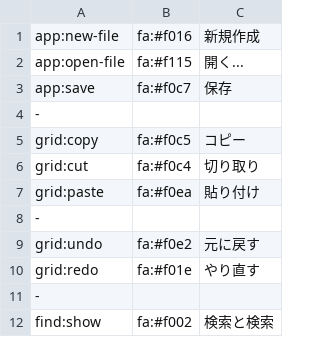
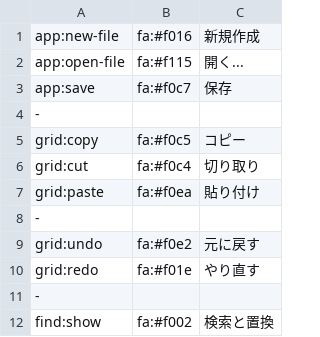
Before and after one commit to kohii/smoothcsv, a TSV file: smoothcsv-app-modules/smoothcsv-core/src/main/resources/smoothcsv-core/smoothcsv-toolbar_ja.tsv, drawn as a sheet.

Commit message:
Fix typo

```diff
--- a/smoothcsv-app-modules/smoothcsv-core/src/main/resources/smoothcsv-core/smoothcsv-toolbar_ja.tsv
+++ b/smoothcsv-app-modules/smoothcsv-core/src/main/resources/smoothcsv-core/smoothcsv-toolbar_ja.tsv
@@ -11,2 +11,2 @@ grid:redo	fa:#f01e	やり直す
 -
-find:show	fa:#f002	検索と検索
+find:show	fa:#f002	検索と置換
```
